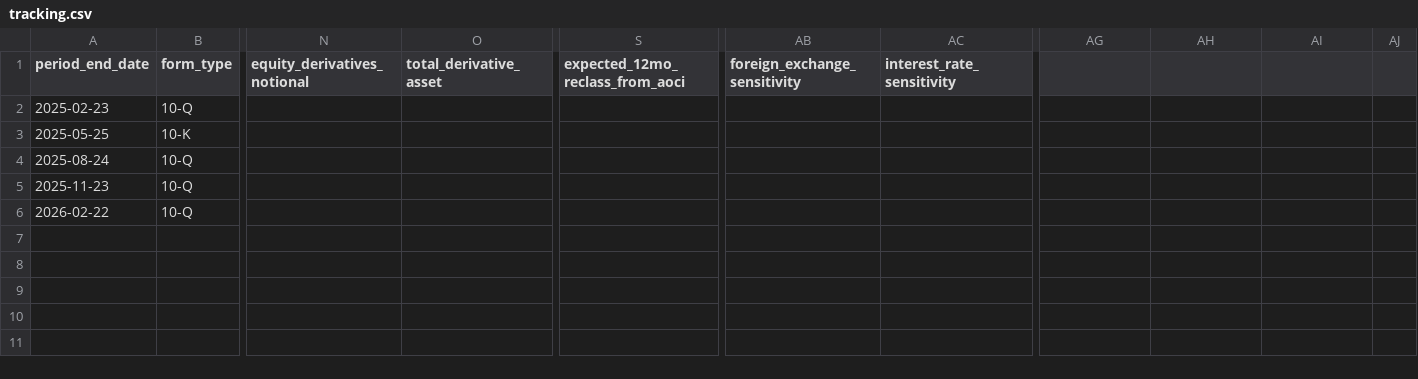
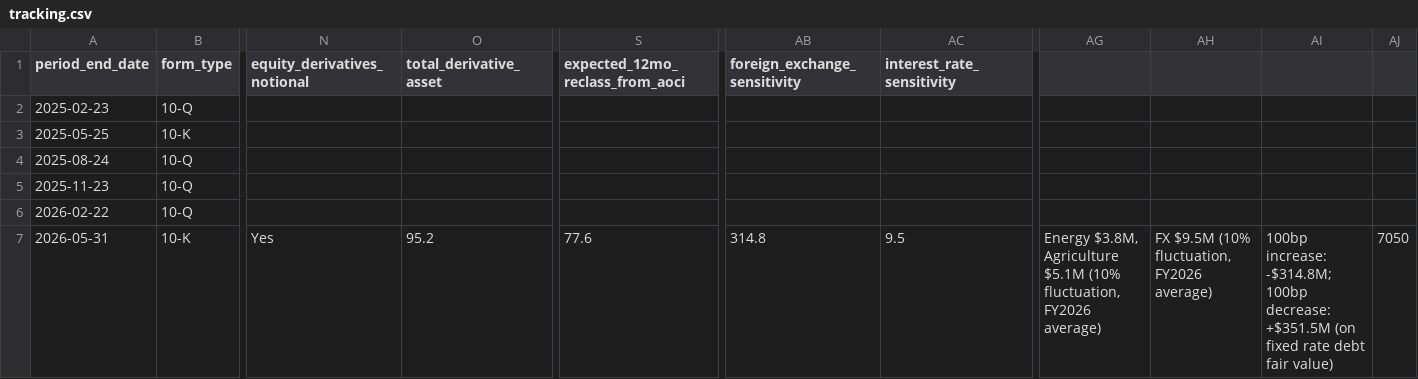
Before and after one commit to lukasbecker36-dot/sec-derivatives-, a CSV file: output/cag/tracking.csv, drawn as a sheet; only a part is shown, gaps mark what is left out; rows hold the shown columns only; the diff names each change by its address in the sheet, - before the commit and + after, or states it on an @@ line.

```diff
--- a/output/cag/tracking.csv
+++ b/output/cag/tracking.csv
+row 7: 2026-05-31 | 10-K | Yes | 95.2 | 77.6 | 314.8 | 9.5 | Energy $3.8M, Agriculture $5.1M (10% fluctuation, FY2026 average) | FX $9.5M (10% fluctuation, FY2026 average) | 100bp increase: -$314.8M; 100bp decrease: +$351.5M (on fixed rate debt fair value) | 7050
```
Also changed, not shown: output/elv/tracking.csv, output/nke/tracking.csv, 8 other files.
